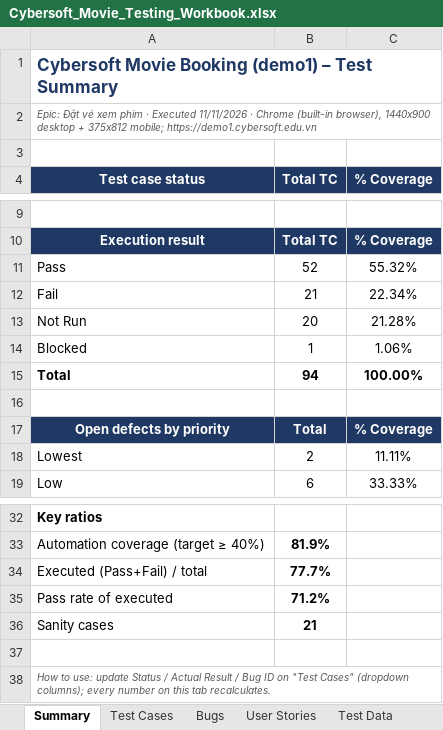
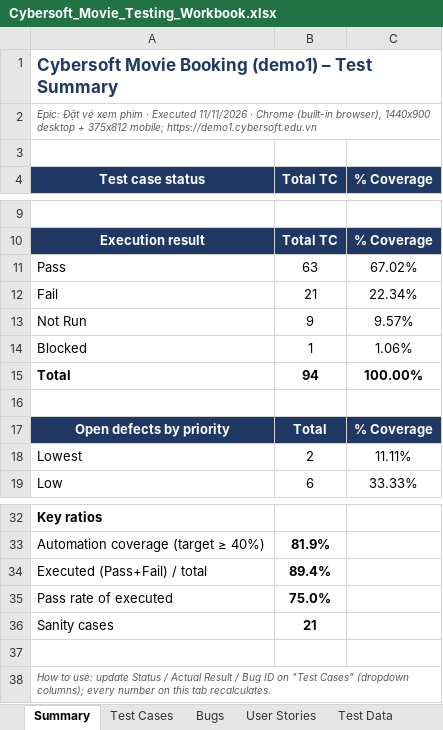
Before and after one commit to zRainyDayz/dnhuy-cybersoft-movie-automation, an Excel workbook: docs/Cybersoft_Movie_Testing_Workbook.xlsx, sheet Summary, drawn as a sheet; only a part is shown, gaps mark what is left out; values as stored, in another font and other column widths than the file's, no borders; the diff names each change by its address in the sheet, - before the commit and + after, or states it on an @@ line.

```diff
--- a/docs/Cybersoft_Movie_Testing_Workbook.xlsx (sheet Summary)
+++ b/docs/Cybersoft_Movie_Testing_Workbook.xlsx (sheet Summary)
-B11 (Total TC): 52
+B11 (Total TC): 63
-C11 (% Coverage): 55.32%
+C11 (% Coverage): 67.02%
-B13 (Total TC): 20
+B13 (Total TC): 9
-C13 (% Coverage): 21.28%
+C13 (% Coverage): 9.57%
-B34 (Total TC): 77.7%
+B34 (Total TC): 89.4%
-B35 (Total TC): 71.2%
+B35 (Total TC): 75.0%
```
Also changed, not shown: sheet Test Cases, sheet User Stories, sheet Test Data, 5 other files.
